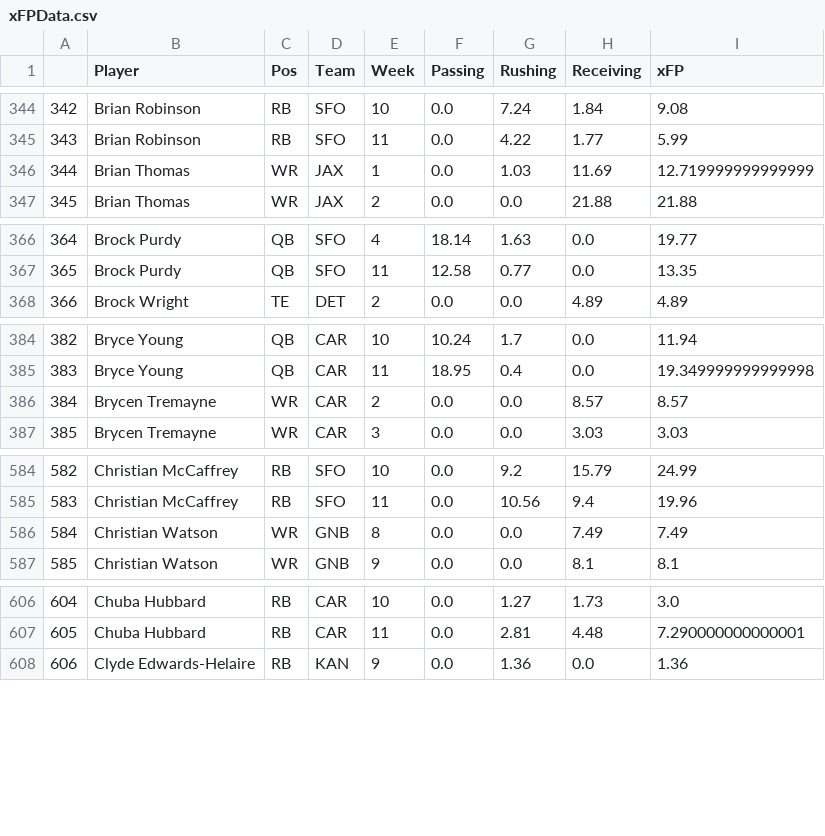
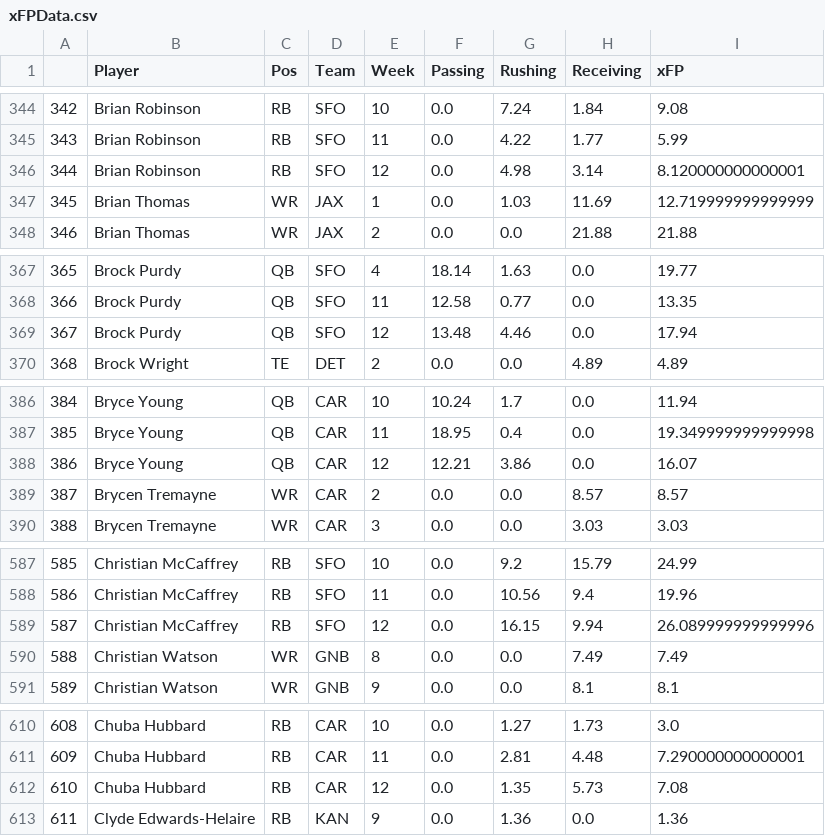
Before and after one commit to JonPGH/nflApp, a CSV file: Data/xFPData.csv, drawn as a sheet; only a part is shown, gaps mark what is left out; addresses are those after the commit; the diff covers the shown part only; the diff names each change by its address in the sheet, - before the commit and + after, or states it on an @@ line.

Commit message:
Sync files from Google Drive to Data directory

```diff
--- a/Data/xFPData.csv
+++ b/Data/xFPData.csv
+row 346: 344 | Brian Robinson | RB | SFO | 12 | 0.0 | 4.98 | 3.14 | 8.120000000000001
@@ column A renumbered from row 347 down @@
+row 369: 367 | Brock Purdy | QB | SFO | 12 | 13.48 | 4.46 | 0.0 | 17.94
+row 388: 386 | Bryce Young | QB | CAR | 12 | 12.21 | 3.86 | 0.0 | 16.07
+row 589: 587 | Christian McCaffrey | RB | SFO | 12 | 0.0 | 16.15 | 9.94 | 26.089999999999996
+row 612: 610 | Chuba Hubbard | RB | CAR | 12 | 0.0 | 1.35 | 5.73 | 7.08
```
Also changed, not shown: 12 added rows elsewhere in this file, Data/shootout_game_data.csv, Data/shootout_team_data.csv, 2 other files.
